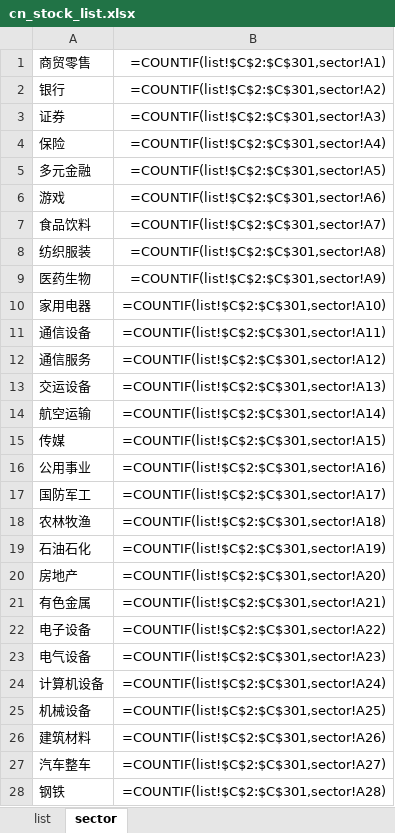
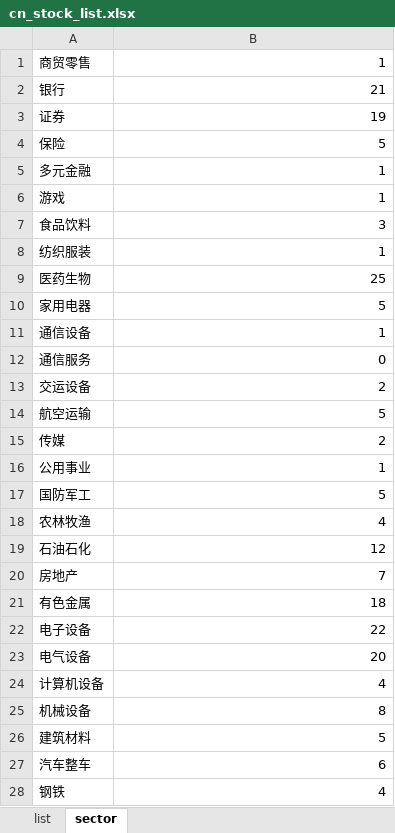
Before and after one commit to controlyy/finc, an Excel workbook: list/cn_stock_list.xlsx, sheet sector, drawn as a sheet; only a part is shown; values as stored, in another font and other column widths than the file's, no borders; formulas without a stored value are shown as written; the diff covers the shown part only; the diff names each change by its address in the sheet, - before the commit and + after, or states it on an @@ line.

```diff
--- a/list/cn_stock_list.xlsx (sheet sector)
+++ b/list/cn_stock_list.xlsx (sheet sector)
-B1: =COUNTIF(list!$C$2:$C$301,sector!A1)
+B1: 1
-B2: =COUNTIF(list!$C$2:$C$301,sector!A2)
+B2: 21
-B3: =COUNTIF(list!$C$2:$C$301,sector!A3)
+B3: 19
-B4: =COUNTIF(list!$C$2:$C$301,sector!A4)
+B4: 5
-B5: =COUNTIF(list!$C$2:$C$301,sector!A5)
+B5: 1
-B6: =COUNTIF(list!$C$2:$C$301,sector!A6)
+B6: 1
-B7: =COUNTIF(list!$C$2:$C$301,sector!A7)
+B7: 3
-B8: =COUNTIF(list!$C$2:$C$301,sector!A8)
+B8: 1
-B9: =COUNTIF(list!$C$2:$C$301,sector!A9)
+B9: 25
-B10: =COUNTIF(list!$C$2:$C$301,sector!A10)
+B10: 5
-B11: =COUNTIF(list!$C$2:$C$301,sector!A11)
+B11: 1
-B12: =COUNTIF(list!$C$2:$C$301,sector!A12)
+B12: 0
-B13: =COUNTIF(list!$C$2:$C$301,sector!A13)
+B13: 2
-B14: =COUNTIF(list!$C$2:$C$301,sector!A14)
+B14: 5
-B15: =COUNTIF(list!$C$2:$C$301,sector!A15)
+B15: 2
-B16: =COUNTIF(list!$C$2:$C$301,sector!A16)
+B16: 1
-B17: =COUNTIF(list!$C$2:$C$301,sector!A17)
+B17: 5
-B18: =COUNTIF(list!$C$2:$C$301,sector!A18)
+B18: 4
-B19: =COUNTIF(list!$C$2:$C$301,sector!A19)
+B19: 12
-B20: =COUNTIF(list!$C$2:$C$301,sector!A20)
+B20: 7
-B21: =COUNTIF(list!$C$2:$C$301,sector!A21)
+B21: 18
-B22: =COUNTIF(list!$C$2:$C$301,sector!A22)
+B22: 22
-B23: =COUNTIF(list!$C$2:$C$301,sector!A23)
+B23: 20
-B24: =COUNTIF(list!$C$2:$C$301,sector!A24)
+B24: 4
-B25: =COUNTIF(list!$C$2:$C$301,sector!A25)
+B25: 8
-B26: =COUNTIF(list!$C$2:$C$301,sector!A26)
+B26: 5
-B27: =COUNTIF(list!$C$2:$C$301,sector!A27)
+B27: 6
-B28: =COUNTIF(list!$C$2:$C$301,sector!A28)
+B28: 4
```
Also changed, not shown: 13 edited cells elsewhere in this sheet, sheet list, 7 other files.
